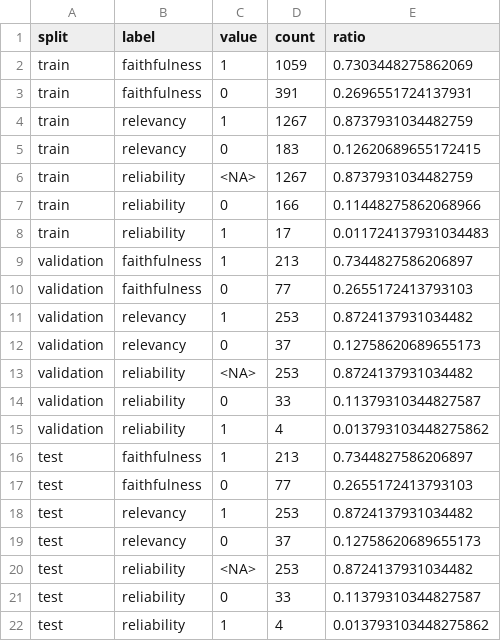
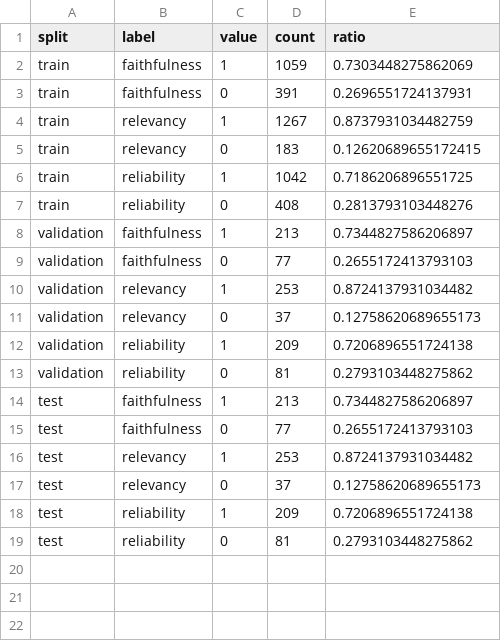
Before and after one commit to KapustaKosta/assessing-reliability-of-responses-in-rag, a CSV file: results/data_exploration/label_distribution.csv, drawn as a sheet.

Commit message:
Fix reliability label normalization in EDA

```diff
--- a/results/data_exploration/label_distribution.csv
+++ b/results/data_exploration/label_distribution.csv
@@ -5,5 +5,4 @@ train,relevancy,1,1267,0.8737931034482759
 train,relevancy,0,183,0.12620689655172415
-train,reliability,<NA>,1267,0.8737931034482759
-train,reliability,0,166,0.11448275862068966
-train,reliability,1,17,0.011724137931034483
+train,reliability,1,1042,0.7186206896551725
+train,reliability,0,408,0.2813793103448276
 validation,faithfulness,1,213,0.7344827586206897
@@ -12,5 +11,4 @@ validation,relevancy,1,253,0.8724137931034482
 validation,relevancy,0,37,0.12758620689655173
-validation,reliability,<NA>,253,0.8724137931034482
-validation,reliability,0,33,0.11379310344827587
-validation,reliability,1,4,0.013793103448275862
+validation,reliability,1,209,0.7206896551724138
+validation,reliability,0,81,0.2793103448275862
 test,faithfulness,1,213,0.7344827586206897
@@ -19,4 +17,3 @@ test,relevancy,1,253,0.8724137931034482
 test,relevancy,0,37,0.12758620689655173
-test,reliability,<NA>,253,0.8724137931034482
-test,reliability,0,33,0.11379310344827587
-test,reliability,1,4,0.013793103448275862
+test,reliability,1,209,0.7206896551724138
+test,reliability,0,81,0.2793103448275862
```
Also changed, not shown: 3 other files.
